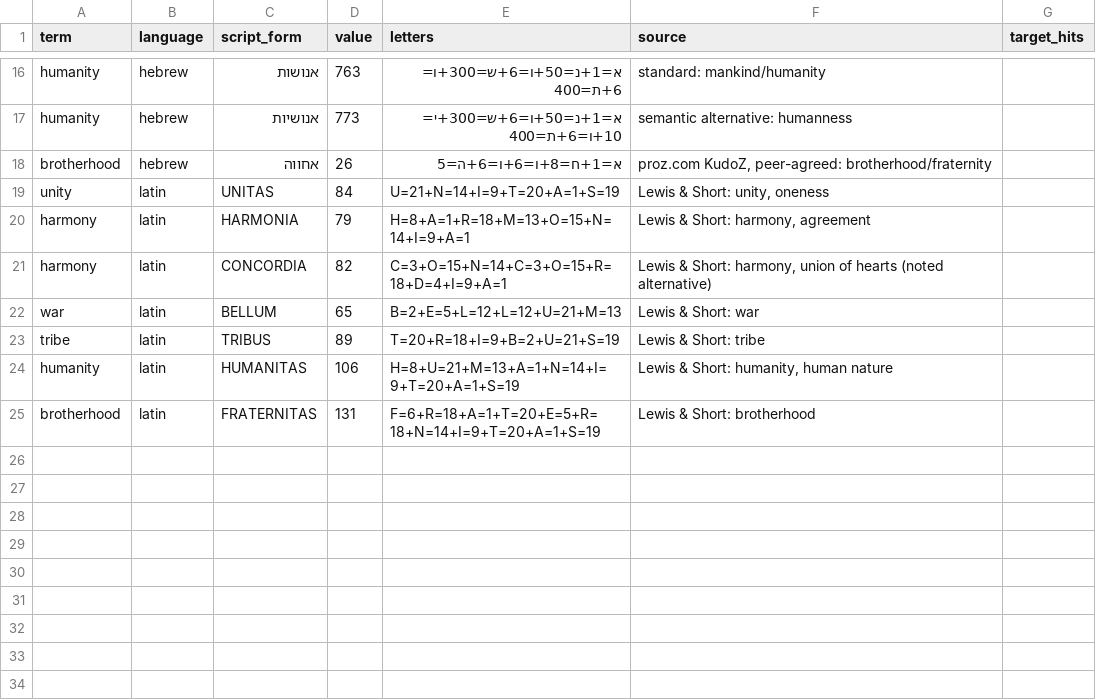
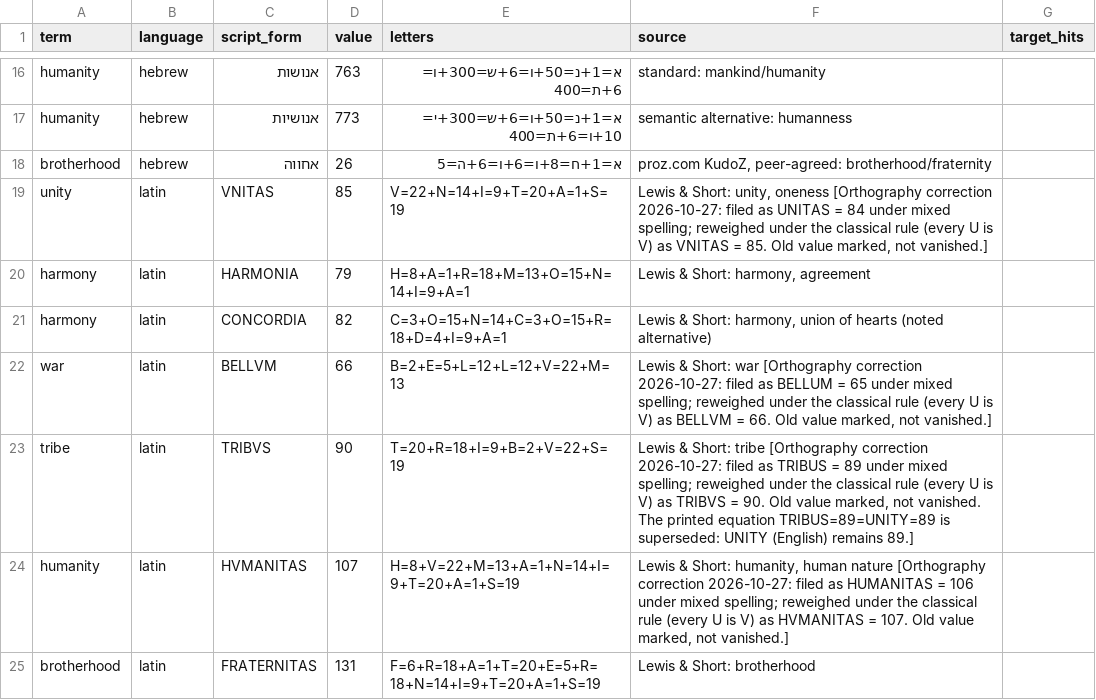
Before and after one commit to Qasparr/pontifex, a CSV file: research/twelve-tongues/unity-war-values.csv, drawn as a sheet; only a part is shown, gaps mark what is left out.

Commit message:
Classical-orthography correction pass 2026-10-27 — U→V reweighings labeled in place; Liber Matrum renumbered LXXXVI → LXXXVII (author's ruling, same day)

```diff
--- a/research/twelve-tongues/unity-war-values.csv
+++ b/research/twelve-tongues/unity-war-values.csv
@@ -18,8 +18,8 @@ humanity,hebrew,אנושיות,773,א=1+נ=50+ו=6+ש=300+י=10+ו=6+ת=400,sema
 brotherhood,hebrew,אחווה,26,א=1+ח=8+ו=6+ו=6+ה=5,"proz.com KudoZ, peer-agreed: brotherhood/fraternity",
-unity,latin,UNITAS,84,U=21+N=14+I=9+T=20+A=1+S=19,"Lewis & Short: unity, oneness",
+unity,latin,VNITAS,85,V=22+N=14+I=9+T=20+A=1+S=19,"Lewis & Short: unity, oneness [Orthography correction 2026-10-27: filed as UNITAS = 84 under mixed spelling; reweighed under the classical rule (every U is V) as VNITAS = 85. Old value marked, not vanished.]",
 harmony,latin,HARMONIA,79,H=8+A=1+R=18+M=13+O=15+N=14+I=9+A=1,"Lewis & Short: harmony, agreement",
 harmony,latin,CONCORDIA,82,C=3+O=15+N=14+C=3+O=15+R=18+D=4+I=9+A=1,"Lewis & Short: harmony, union of hearts (noted alternative)",
-war,latin,BELLUM,65,B=2+E=5+L=12+L=12+U=21+M=13,Lewis & Short: war,
-tribe,latin,TRIBUS,89,T=20+R=18+I=9+B=2+U=21+S=19,Lewis & Short: tribe,
-humanity,latin,HUMANITAS,106,H=8+U=21+M=13+A=1+N=14+I=9+T=20+A=1+S=19,"Lewis & Short: humanity, human nature",
+war,latin,BELLVM,66,B=2+E=5+L=12+L=12+V=22+M=13,"Lewis & Short: war [Orthography correction 2026-10-27: filed as BELLUM = 65 under mixed spelling; reweighed under the classical rule (every U is V) as BELLVM = 66. Old value marked, not vanished.]",
+tribe,latin,TRIBVS,90,T=20+R=18+I=9+B=2+V=22+S=19,"Lewis & Short: tribe [Orthography correction 2026-10-27: filed as TRIBUS = 89 under mixed spelling; reweighed under the classical rule (every U is V) as TRIBVS = 90. Old value marked, not vanished. The printed equation TRIBUS=89=UNITY=89 is superseded: UNITY (English) remains 89.]",
+humanity,latin,HVMANITAS,107,H=8+V=22+M=13+A=1+N=14+I=9+T=20+A=1+S=19,"Lewis & Short: humanity, human nature [Orthography correction 2026-10-27: filed as HUMANITAS = 106 under mixed spelling; reweighed under the classical rule (every U is V) as HVMANITAS = 107. Old value marked, not vanished.]",
 brotherhood,latin,FRATERNITAS,131,F=6+R=18+A=1+T=20+E=5+R=18+N=14+I=9+T=20+A=1+S=19,Lewis & Short: brotherhood,
```
Also changed, not shown: research/twelve-tongues/english-values.csv, research/twelve-tongues/latin-values.csv, 8 other files.
